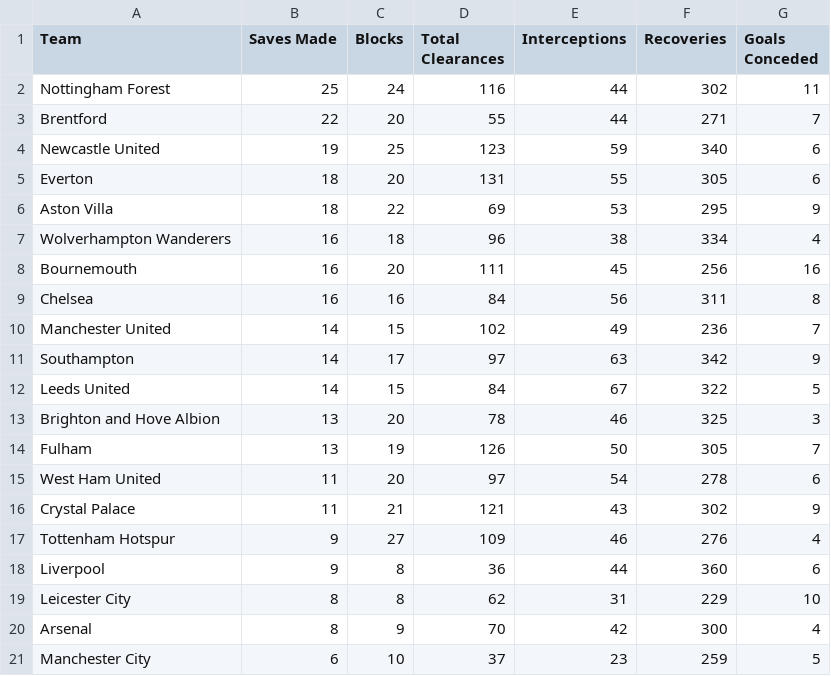
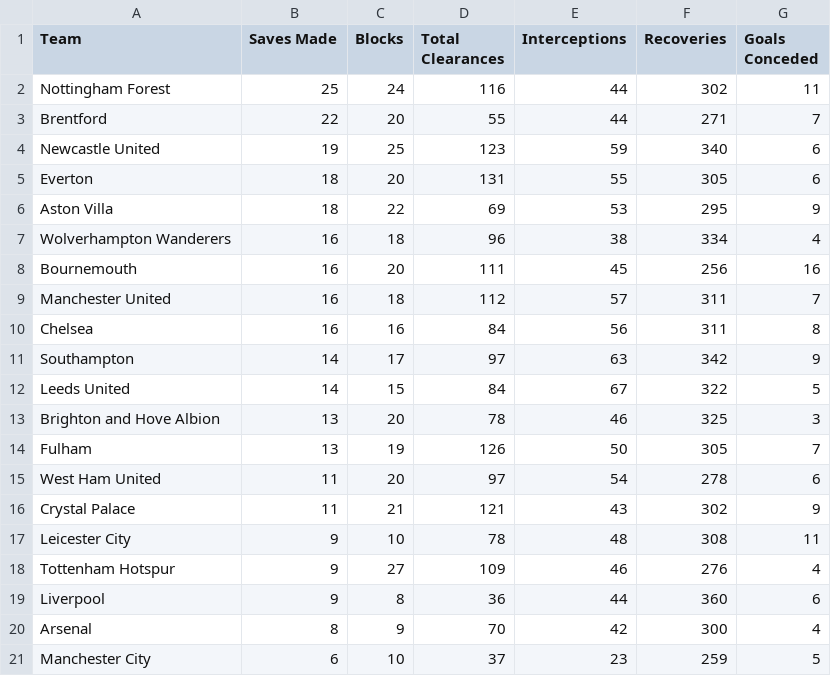
Before and after one commit to charles-adedotun/krysp-scraper, a CSV file: epl/scraped-data/defence.csv, drawn as a sheet; removed rows and columns are numbered as before the commit, all else as after; the diff names each change by its address in the sheet, - before the commit and + after, or states it on an @@ line.

```diff
--- a/epl/scraped-data/defence.csv
+++ b/epl/scraped-data/defence.csv
+row 9: Manchester United | 16 | 18 | 112 | 57 | 311 | 7
-row 10: Manchester United | 14 | 15 | 102 | 49 | 236 | 7
+row 17: Leicester City | 9 | 10 | 78 | 48 | 308 | 11
-row 19: Leicester City | 8 | 8 | 62 | 31 | 229 | 10
```
Also changed, not shown: epl/scraped-data/attacking.csv, epl/scraped-data/attempts.csv, 6 other files.
